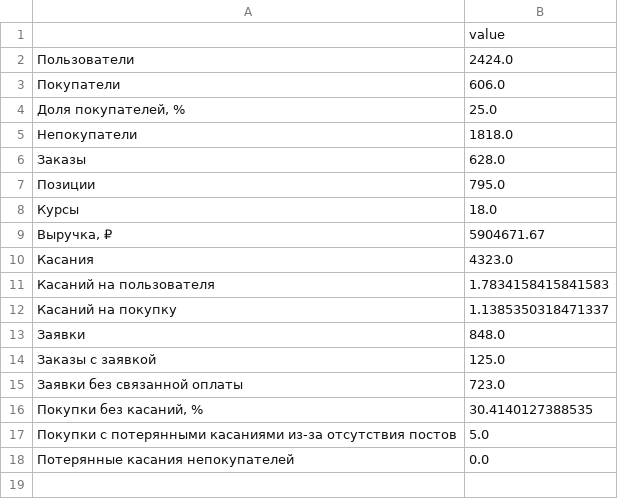
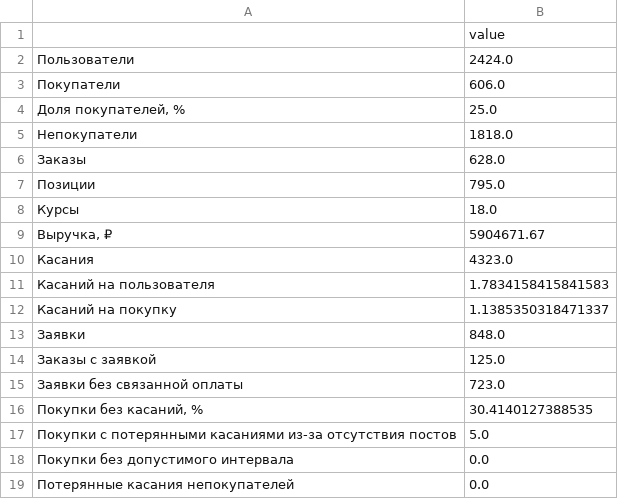
Before and after one commit to valentinesvev/marketing_attribution_system, a CSV file: outputs/experiments/history_enrichment/summary.csv, drawn as a sheet.

Commit message:
Clarify standalone experiment categories and validate references without joins

```diff
--- a/outputs/experiments/history_enrichment/summary.csv
+++ b/outputs/experiments/history_enrichment/summary.csv
@@ -17,2 +17,3 @@
 Покупки с потерянными касаниями из-за отсутствия постов,5.0
+Покупки без допустимого интервала,0.0
 Потерянные касания непокупателей,0.0
```
Also changed, not shown: 5 other files.
